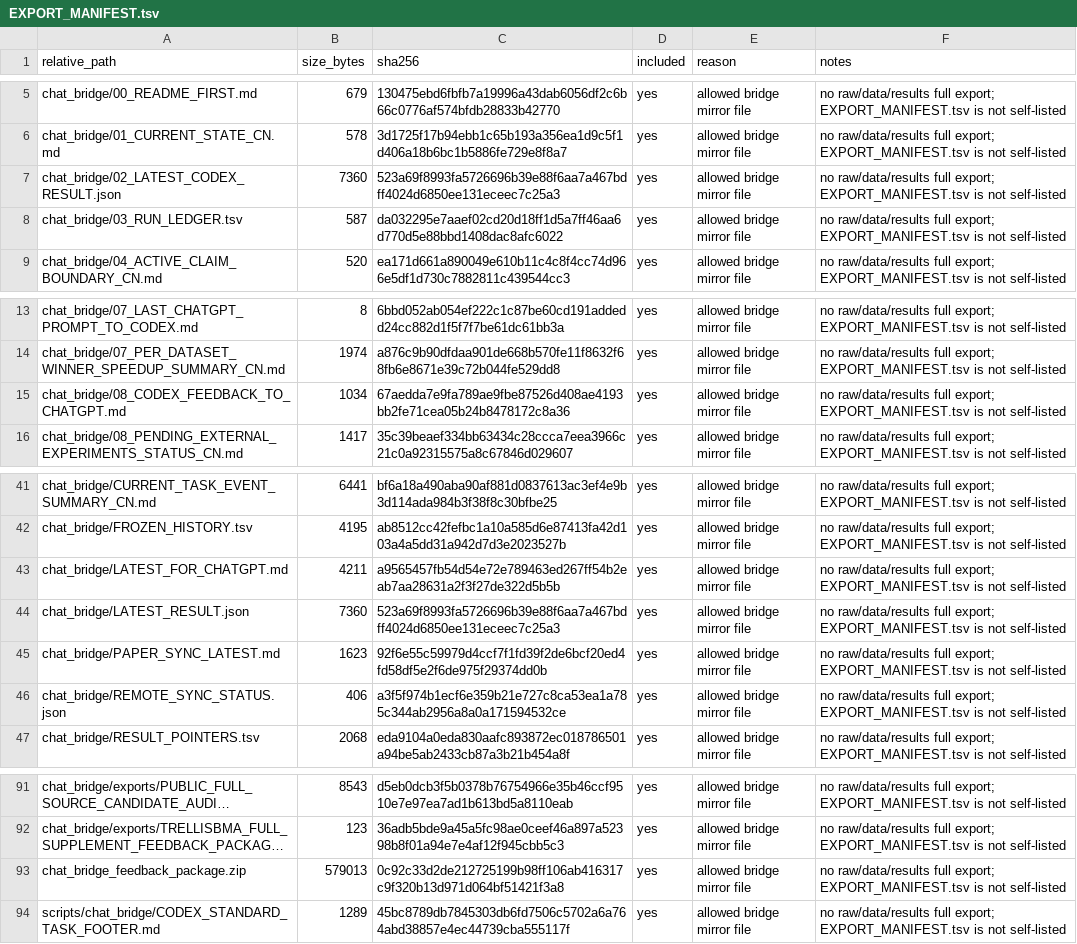
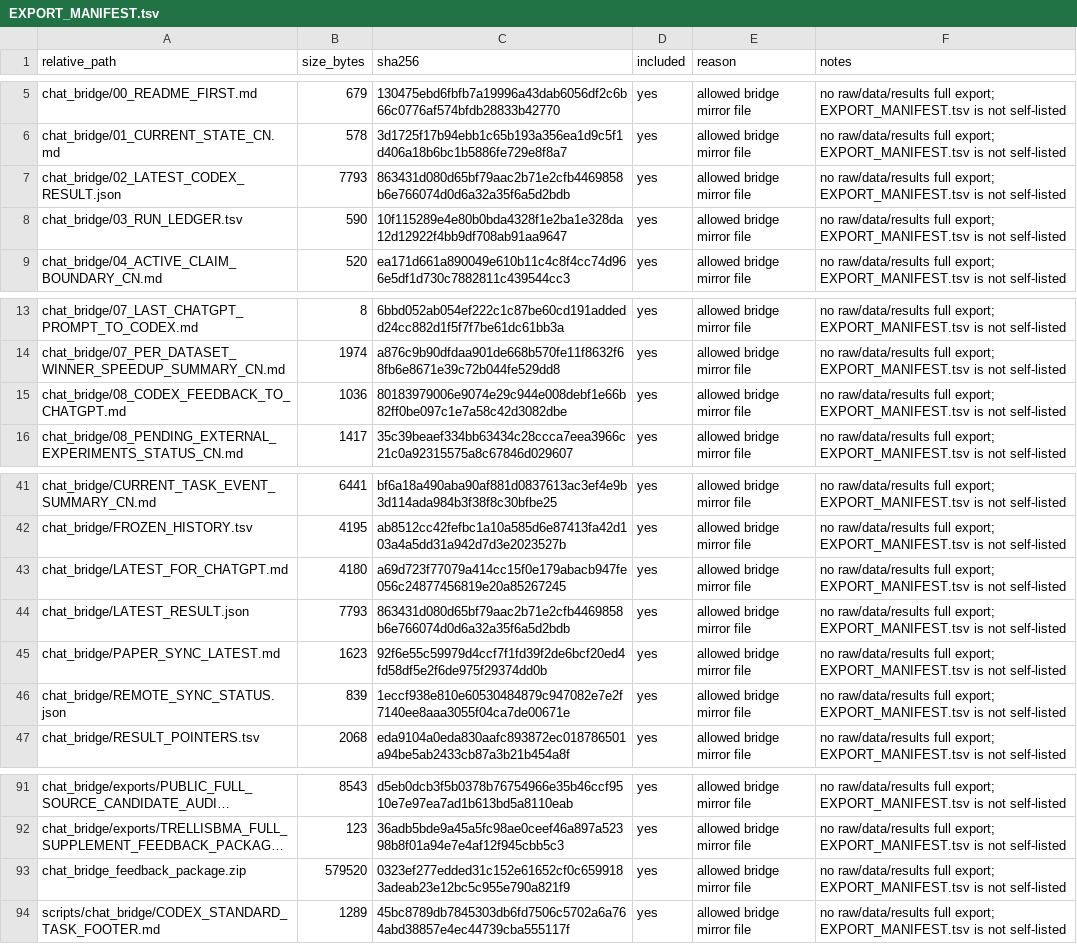
Before and after one commit to Jarvis5272/caor-chat-bridge, a TSV file: EXPORT_MANIFEST.tsv, drawn as a sheet; only a part is shown, gaps mark what is left out; long unchanged cells end in …; the diff names each change by its address in the sheet, - before the commit and + after, or states it on an @@ line.

```diff
--- a/EXPORT_MANIFEST.tsv
+++ b/EXPORT_MANIFEST.tsv
-B7 (size_bytes): 7360
+B7 (size_bytes): 7793
-C7 (sha256): 523a69f8993fa5726696b39e88f6aa7a467bdff4024d6850ee131eceec7c25a3
+C7 (sha256): 863431d080d65bf79aac2b71e2cfb4469858b6e766074d0d6a32a35f6a5d2bdb
-B8 (size_bytes): 587
+B8 (size_bytes): 590
-C8 (sha256): da032295e7aaef02cd20d18ff1d5a7ff46aa6d770d5e88bbd1408dac8afc6022
+C8 (sha256): 10f115289e4e80b0bda4328f1e2ba1e328da12d12922f4bb9df708ab91aa9647
-B15 (size_bytes): 1034
+B15 (size_bytes): 1036
-C15 (sha256): 67aedda7e9fa789ae9fbe87526d408ae4193bb2fe71cea05b24b8478172c8a36
+C15 (sha256): 80183979006e9074e29c944e008debf1e66b82ff0be097c1e7a58c42d3082dbe
-B43 (size_bytes): 4211
+B43 (size_bytes): 4180
-C43 (sha256): a9565457fb54d54e72e789463ed267ff54b2eab7aa28631a2f3f27de322d5b5b
+C43 (sha256): a69d723f77079a414cc15f0e179abacb947fe056c24877456819e20a85267245
-B44 (size_bytes): 7360
+B44 (size_bytes): 7793
-C44 (sha256): 523a69f8993fa5726696b39e88f6aa7a467bdff4024d6850ee131eceec7c25a3
+C44 (sha256): 863431d080d65bf79aac2b71e2cfb4469858b6e766074d0d6a32a35f6a5d2bdb
-B46 (size_bytes): 406
+B46 (size_bytes): 839
-C46 (sha256): a3f5f974b1ecf6e359b21e727c8ca53ea1a785c344ab2956a8a0a171594532ce
+C46 (sha256): 1eccf938e810e60530484879c947082e7e2f7140ee8aaa3055f04ca7de00671e
-B93 (size_bytes): 579013
+B93 (size_bytes): 579520
-C93 (sha256): 0c92c33d2de212725199b98ff106ab416317c9f320b13d971d064bf51421f3a8
+C93 (sha256): 0323ef277edded31c152e61652cf0c6599183adeab23e12bc5c955e790a821f9
```
Also changed, not shown: 7 other files.
